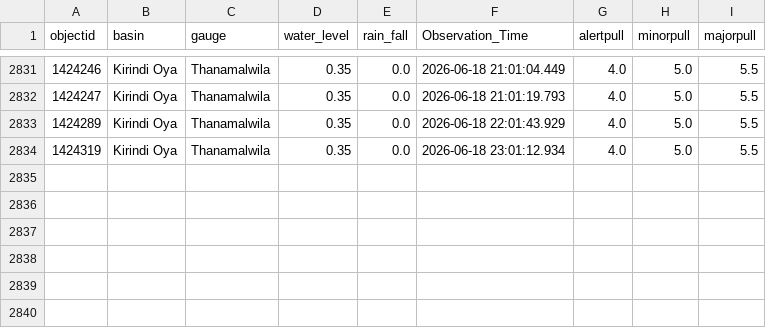
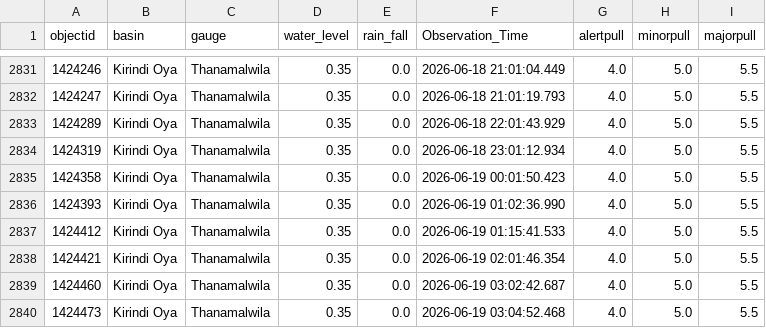
Before and after one commit to hhumal/Irrigation-Dept-Manual-River-Gauge-Readings, a CSV file: Station_Rainfall_CSVs/Thanamalwila.csv, drawn as a sheet; only a part is shown, gaps mark what is left out; the diff names each change by its address in the sheet, - before the commit and + after, or states it on an @@ line.

```diff
--- a/Station_Rainfall_CSVs/Thanamalwila.csv
+++ b/Station_Rainfall_CSVs/Thanamalwila.csv
+row 2835: 1424358 | Kirindi Oya | Thanamalwila | 0.35 | 0.0 | 2026-06-19 00:01:50.423 | 4.0 | 5.0 | 5.5
+row 2836: 1424393 | Kirindi Oya | Thanamalwila | 0.35 | 0.0 | 2026-06-19 01:02:36.990 | 4.0 | 5.0 | 5.5
+row 2837: 1424412 | Kirindi Oya | Thanamalwila | 0.35 | 0.0 | 2026-06-19 01:15:41.533 | 4.0 | 5.0 | 5.5
+row 2838: 1424421 | Kirindi Oya | Thanamalwila | 0.35 | 0.0 | 2026-06-19 02:01:46.354 | 4.0 | 5.0 | 5.5
+row 2839: 1424460 | Kirindi Oya | Thanamalwila | 0.35 | 0.0 | 2026-06-19 03:02:42.687 | 4.0 | 5.0 | 5.5
+row 2840: 1424473 | Kirindi Oya | Thanamalwila | 0.35 | 0.0 | 2026-06-19 03:04:52.468 | 4.0 | 5.0 | 5.5
```
Also changed, not shown: Station_Rainfall_CSVs/Deraniyagala.csv, Station_Rainfall_CSVs/Glencourse.csv, 34 other files.
